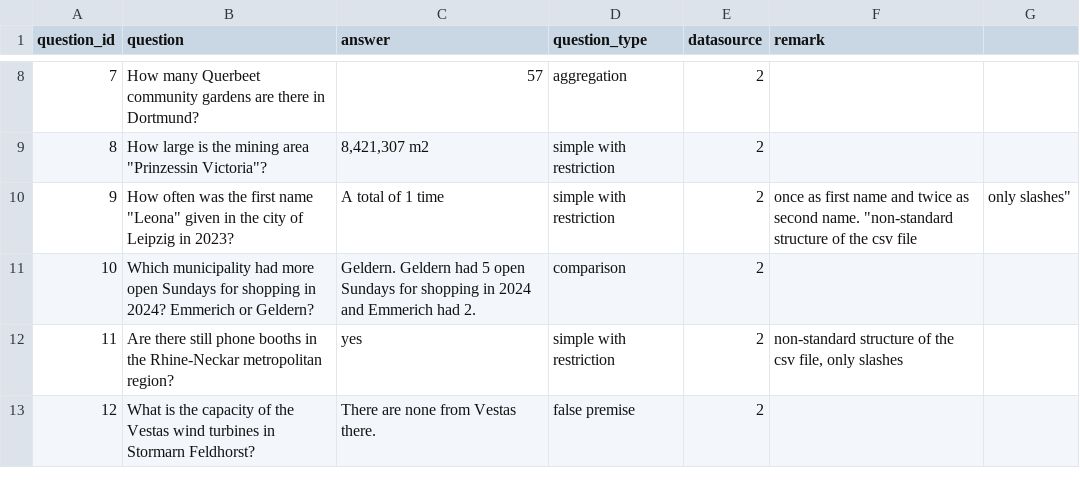
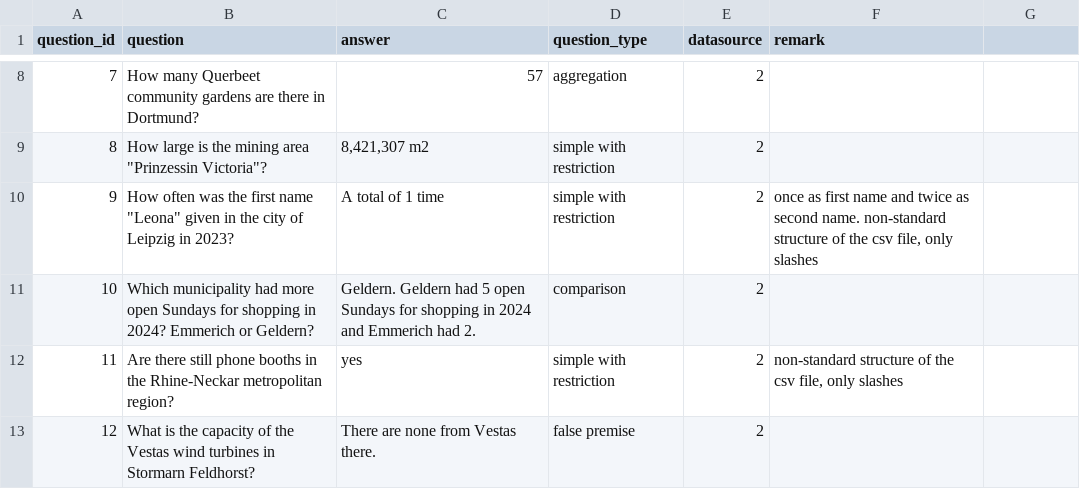
Before and after one commit to OpenData-IQ/ODQA, a CSV file: open-data-benchmark/en-questions.csv, drawn as a sheet; only a part is shown, gaps mark what is left out.

Commit message:
en-questions.csv

```diff
--- a/open-data-benchmark/en-questions.csv
+++ b/open-data-benchmark/en-questions.csv
@@ -9,3 +9,3 @@ question_id,question,answer,question_type,datasource,remark
 8,"How large is the mining area ""Prinzessin Victoria""?","8,421,307 m2",simple with restriction,2,
-9,"How often was the first name ""Leona"" given in the city of Leipzig in 2023?",A total of 1 time,simple with restriction,2,once as first name and twice as second name. "non-standard structure of the csv file, only slashes"
+9,"How often was the first name ""Leona"" given in the city of Leipzig in 2023?",A total of 1 time,simple with restriction,2,"once as first name and twice as second name. non-standard structure of the csv file, only slashes"
 10,Which municipality had more open Sundays for shopping in 2024? Emmerich or Geldern?,Geldern. Geldern had 5 open Sundays for shopping in 2024 and Emmerich had 2.,comparison,2,
```
